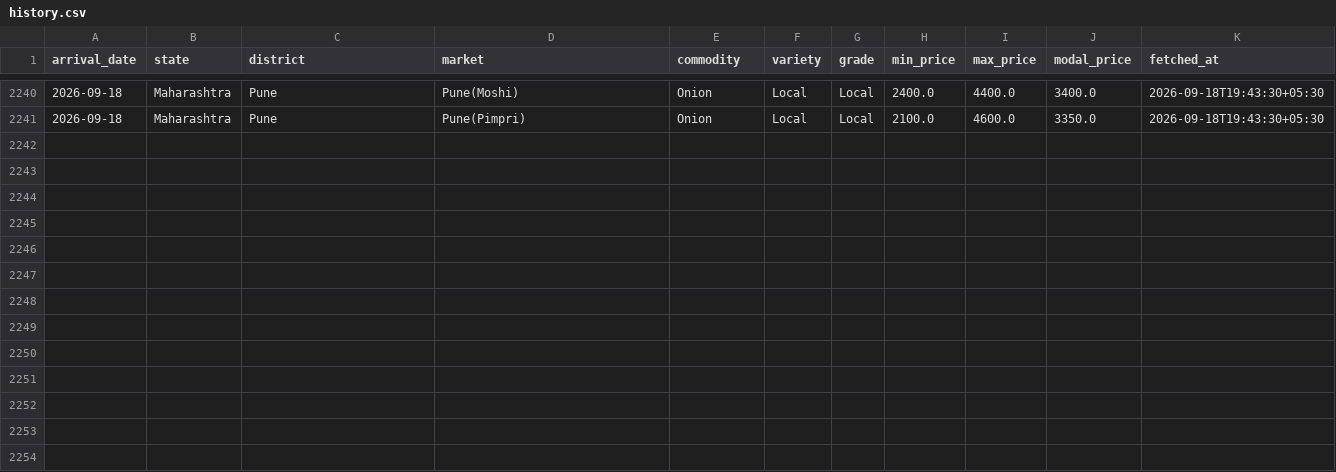
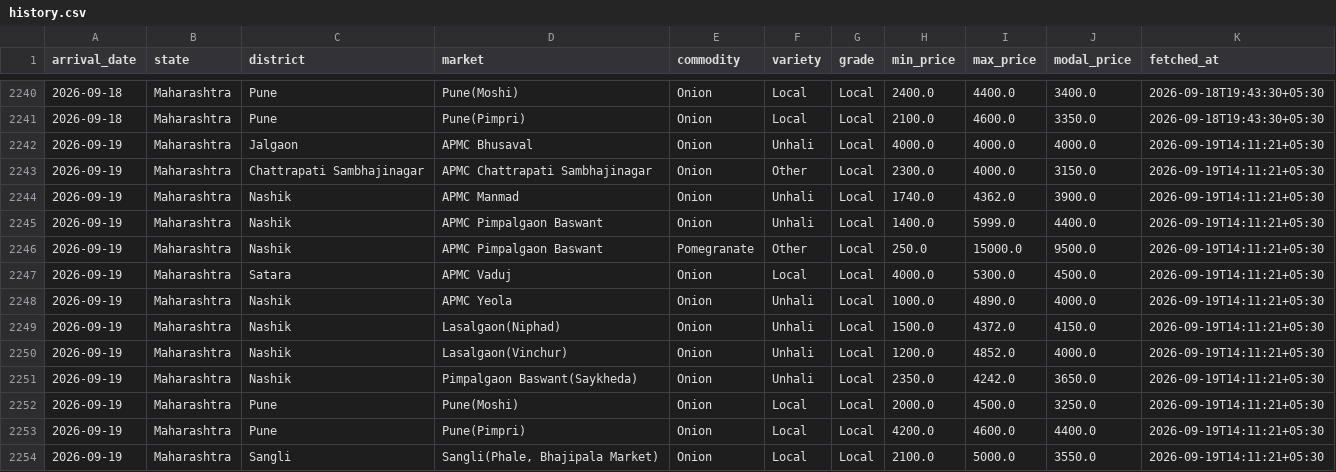
Before and after one commit to shamathakur77/nashik-mandi-watch, a CSV file: data/history.csv, drawn as a sheet; only a part is shown, gaps mark what is left out.

```diff
--- a/data/history.csv
+++ b/data/history.csv
@@ -2241 +2241,14 @@ arrival_date,state,district,market,commodity,variety,grade,min_price,max_price,m
 2026-09-18,Maharashtra,Pune,Pune(Pimpri),Onion,Local,Local,2100.0,4600.0,3350.0,2026-09-18T19:43:30+05:30
+2026-09-19,Maharashtra,Jalgaon,APMC Bhusaval,Onion,Unhali,Local,4000.0,4000.0,4000.0,2026-09-19T14:11:21+05:30
+2026-09-19,Maharashtra,Chattrapati Sambhajinagar,APMC Chattrapati Sambhajinagar,Onion,Other,Local,2300.0,4000.0,3150.0,2026-09-19T14:11:21+05:30
+2026-09-19,Maharashtra,Nashik,APMC Manmad,Onion,Unhali,Local,1740.0,4362.0,3900.0,2026-09-19T14:11:21+05:30
+2026-09-19,Maharashtra,Nashik,APMC Pimpalgaon Baswant,Onion,Unhali,Local,1400.0,5999.0,4400.0,2026-09-19T14:11:21+05:30
+2026-09-19,Maharashtra,Nashik,APMC Pimpalgaon Baswant,Pomegranate,Other,Local,250.0,15000.0,9500.0,2026-09-19T14:11:21+05:30
+2026-09-19,Maharashtra,Satara,APMC Vaduj,Onion,Local,Local,4000.0,5300.0,4500.0,2026-09-19T14:11:21+05:30
+2026-09-19,Maharashtra,Nashik,APMC Yeola,Onion,Unhali,Local,1000.0,4890.0,4000.0,2026-09-19T14:11:21+05:30
+2026-09-19,Maharashtra,Nashik,Lasalgaon(Niphad),Onion,Unhali,Local,1500.0,4372.0,4150.0,2026-09-19T14:11:21+05:30
+2026-09-19,Maharashtra,Nashik,Lasalgaon(Vinchur),Onion,Unhali,Local,1200.0,4852.0,4000.0,2026-09-19T14:11:21+05:30
+2026-09-19,Maharashtra,Nashik,Pimpalgaon Baswant(Saykheda),Onion,Unhali,Local,2350.0,4242.0,3650.0,2026-09-19T14:11:21+05:30
+2026-09-19,Maharashtra,Pune,Pune(Moshi),Onion,Local,Local,2000.0,4500.0,3250.0,2026-09-19T14:11:21+05:30
+2026-09-19,Maharashtra,Pune,Pune(Pimpri),Onion,Local,Local,4200.0,4600.0,4400.0,2026-09-19T14:11:21+05:30
+2026-09-19,Maharashtra,Sangli,"Sangli(Phale, Bhajipala Market)",Onion,Local,Local,2100.0,5000.0,3550.0,2026-09-19T14:11:21+05:30
```
Also changed, not shown: 3 other files.
